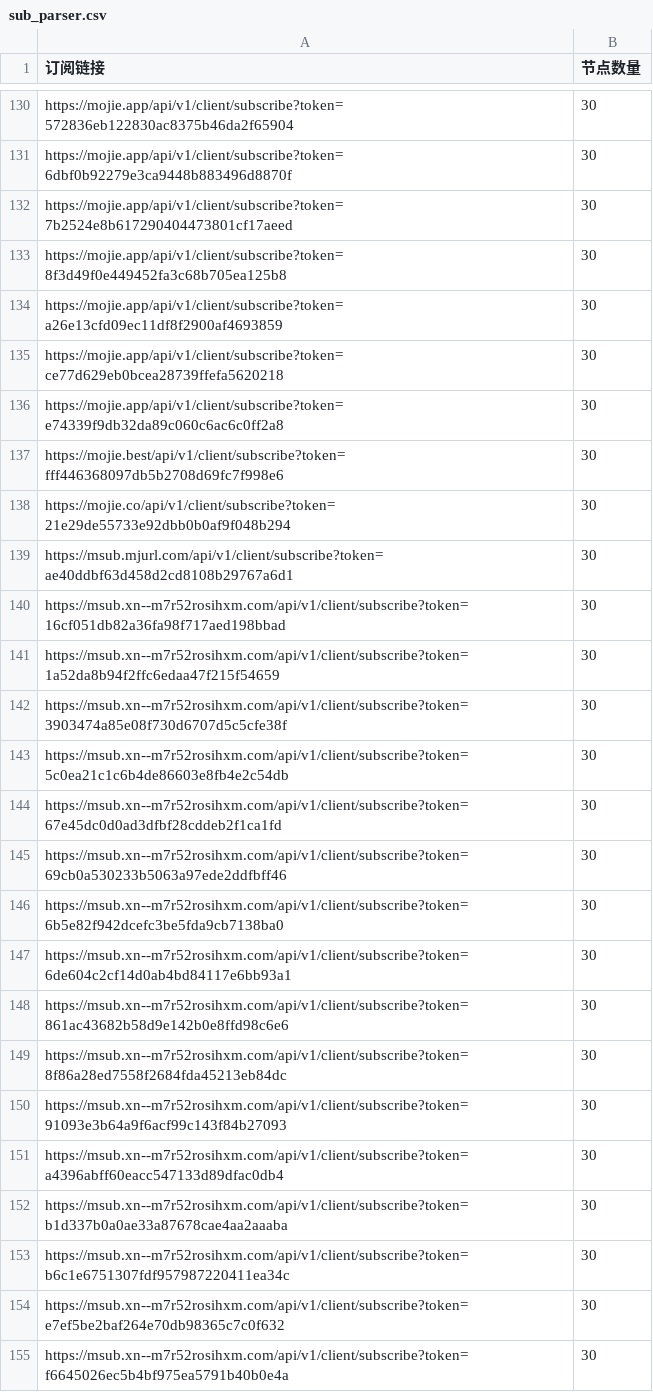
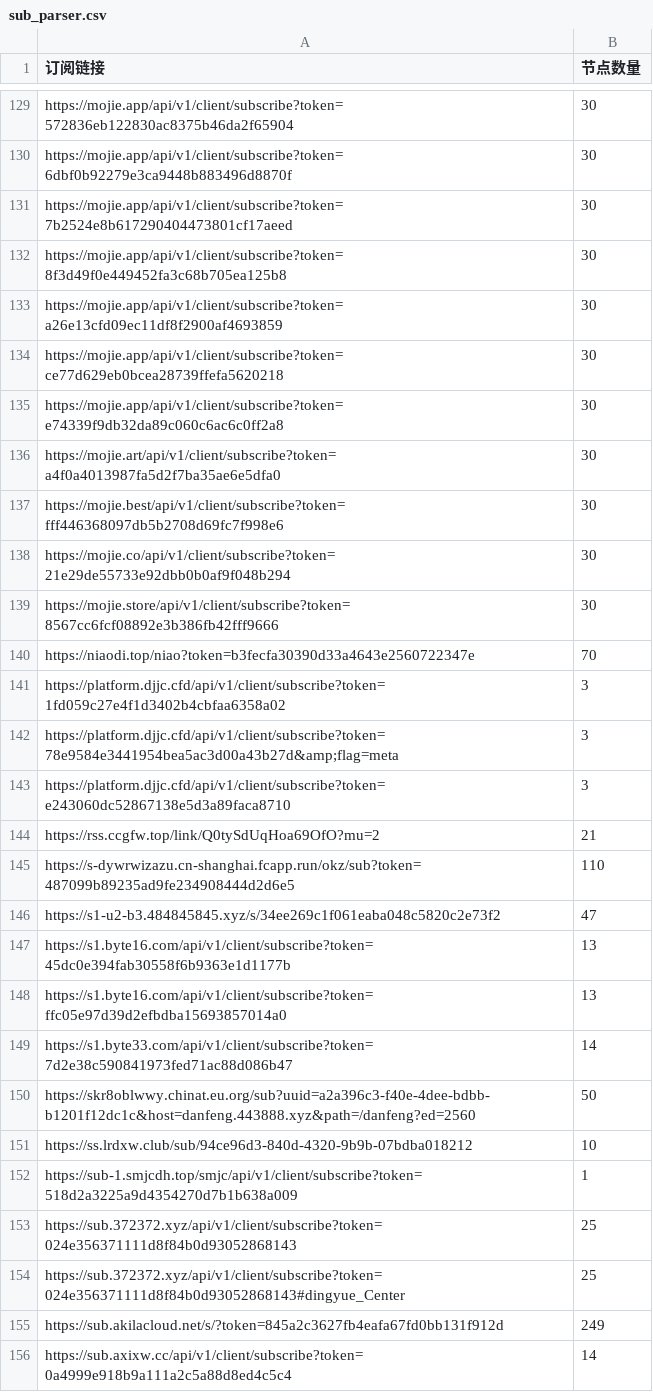
Before and after one commit to ipenwrt/crawler, a CSV file: sub_parser.csv, drawn as a sheet; only a part is shown, gaps mark what is left out; the shorter side is filled out with more unchanged rows; the diff covers the shown part only.

```diff
--- a/sub_parser.csv
+++ b/sub_parser.csv
@@ -136,20 +135,5 @@ https://mojie.app/api/v1/client/subscribe?token=ce77d629eb0bcea28739ffefa5620218
 https://mojie.app/api/v1/client/subscribe?token=e74339f9db32da89c060c6ac6c0ff2a8,30
+https://mojie.art/api/v1/client/subscribe?token=a4f0a4013987fa5d2f7ba35ae6e5dfa0,30
 https://mojie.best/api/v1/client/subscribe?token=fff446368097db5b2708d69fc7f998e6,30
 https://mojie.co/api/v1/client/subscribe?token=21e29de55733e92dbb0b0af9f048b294,30
-https://msub.mjurl.com/api/v1/client/subscribe?token=ae40ddbf63d458d2cd8108b29767a6d1,30
-https://msub.xn--m7r52rosihxm.com/api/v1/client/subscribe?token=16cf051db82a36fa98f717aed198bbad,30
-https://msub.xn--m7r52rosihxm.com/api/v1/client/subscribe?token=1a52da8b94f2ffc6edaa47f215f54659,30
-https://msub.xn--m7r52rosihxm.com/api/v1/client/subscribe?token=3903474a85e08f730d6707d5c5cfe38f,30
-https://msub.xn--m7r52rosihxm.com/api/v1/client/subscribe?token=5c0ea21c1c6b4de86603e8fb4e2c54db,30
-https://msub.xn--m7r52rosihxm.com/api/v1/client/subscribe?token=67e45dc0d0ad3dfbf28cddeb2f1ca1fd,30
-https://msub.xn--m7r52rosihxm.com/api/v1/client/subscribe?token=69cb0a530233b5063a97ede2ddfbff46,30
-https://msub.xn--m7r52rosihxm.com/api/v1/client/subscribe?token=6b5e82f942dcefc3be5fda9cb7138ba0,30
-https://msub.xn--m7r52rosihxm.com/api/v1/client/subscribe?token=6de604c2cf14d0ab4bd84117e6bb93a1,30
-https://msub.xn--m7r52rosihxm.com/api/v1/client/subscribe?token=861ac43682b58d9e142b0e8ffd98c6e6,30
-https://msub.xn--m7r52rosihxm.com/api/v1/client/subscribe?token=8f86a28ed7558f2684fda45213eb84dc,30
-https://msub.xn--m7r52rosihxm.com/api/v1/client/subscribe?token=91093e3b64a9f6acf99c143f84b27093,30
-https://msub.xn--m7r52rosihxm.com/api/v1/client/subscribe?token=a4396abff60eacc547133d89dfac0db4,30
-https://msub.xn--m7r52rosihxm.com/api/v1/client/subscribe?token=b1d337b0a0ae33a87678cae4aa2aaaba,30
-https://msub.xn--m7r52rosihxm.com/api/v1/client/subscribe?token=b6c1e6751307fdf957987220411ea34c,30
-https://msub.xn--m7r52rosihxm.com/api/v1/client/subscribe?token=e7ef5be2baf264e70db98365c7c0f632,30
-https://msub.xn--m7r52rosihxm.com/api/v1/client/subscribe?token=f6645026ec5b4bf975ea5791b40b0e4a,30
+https://mojie.store/api/v1/client/subscribe?token=8567cc6fcf08892e3b386fb42fff9666,30
```
Also changed, not shown: 16 removed rows and 10 edited cells elsewhere in this file, 3 other files.
